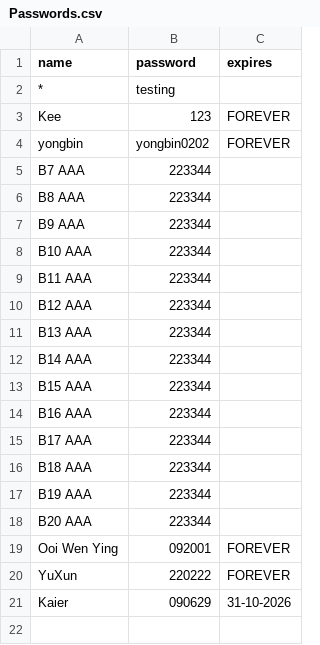
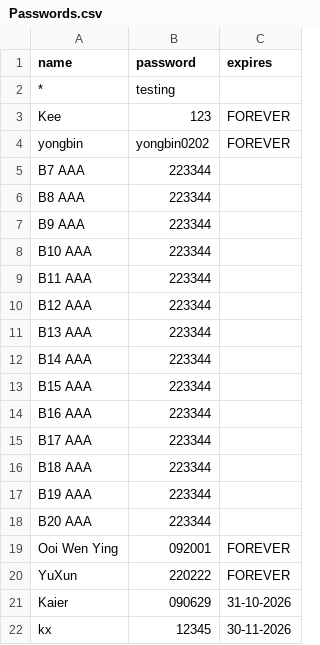
Before and after one commit to nobody0619/SPM-SC, a CSV file: Passwords.csv, drawn as a sheet.

Commit message:
Update Passwords.csv

```diff
--- a/Passwords.csv
+++ b/Passwords.csv
@@ -21 +21,2 @@ YuXun,220222,FOREVER
 Kaier,090629,31-10-2026
+kx,12345,30-11-2026
```
